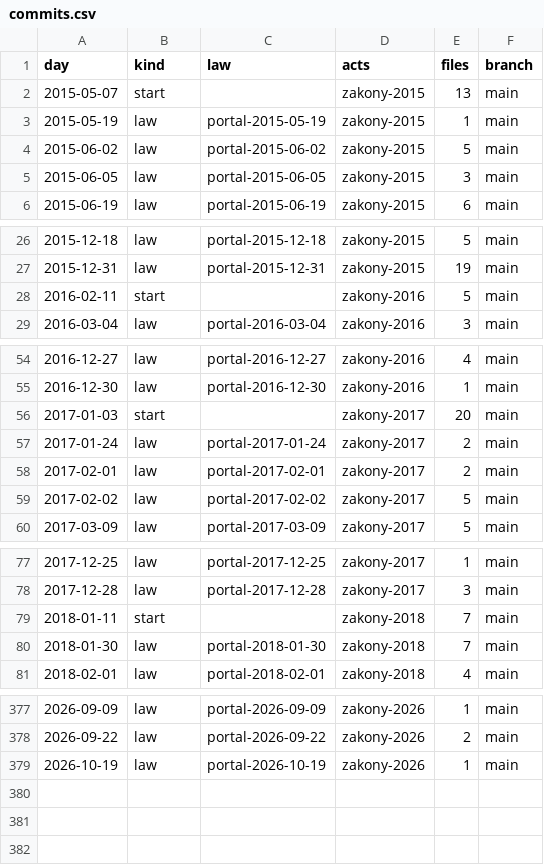
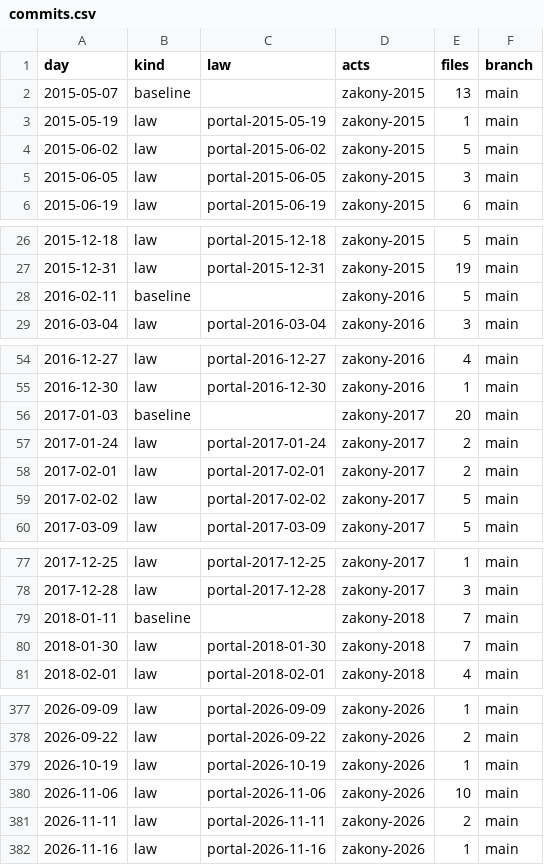
Before and after one commit to lexifina/russia-jewish-autonomous-oblast-law, a CSV file: data/commits.csv, drawn as a sheet; only a part is shown, gaps mark what is left out; the diff covers the shown part only.

Commit message:
Documentation, tables, tools and REPRODUCE.md
Appended 3 commits to baa7b54b1a67; corpus sha256 b704e7457ae19e8f957ceca135d34857294d5b9fd2230554cb10f485dfe3e8ca, data retrieved 2026-11-24.

Kind: documentation
Check: ru-pravo-jewish-autonomous-oblast-20261124T133633Z

```diff
--- a/data/commits.csv
+++ b/data/commits.csv
@@ -1,3 +1,3 @@
 day,kind,law,acts,files,branch
-2015-05-07,start,,zakony-2015,13,main
+2015-05-07,baseline,,zakony-2015,13,main
 2015-05-19,law,portal-2015-05-19,zakony-2015,1,main
@@ -27,3 +27,3 @@ day,kind,law,acts,files,branch
 2015-12-31,law,portal-2015-12-31,zakony-2015,19,main
-2016-02-11,start,,zakony-2016,5,main
+2016-02-11,baseline,,zakony-2016,5,main
 2016-03-04,law,portal-2016-03-04,zakony-2016,3,main
@@ -55,3 +55,3 @@ day,kind,law,acts,files,branch
 2016-12-30,law,portal-2016-12-30,zakony-2016,1,main
-2017-01-03,start,,zakony-2017,20,main
+2017-01-03,baseline,,zakony-2017,20,main
 2017-01-24,law,portal-2017-01-24,zakony-2017,2,main
@@ -78,3 +78,3 @@ day,kind,law,acts,files,branch
 2017-12-28,law,portal-2017-12-28,zakony-2017,3,main
-2018-01-11,start,,zakony-2018,7,main
+2018-01-11,baseline,,zakony-2018,7,main
 2018-01-30,law,portal-2018-01-30,zakony-2018,7,main
@@ -379 +379,4 @@ day,kind,law,acts,files,branch
 2026-10-19,law,portal-2026-10-19,zakony-2026,1,main
+2026-11-06,law,portal-2026-11-06,zakony-2026,10,main
+2026-11-11,law,portal-2026-11-11,zakony-2026,2,main
+2026-11-16,law,portal-2026-11-16,zakony-2026,1,main
```
Also changed, not shown: 8 edited cells elsewhere in this file, data/laws.csv, 26 other files.
